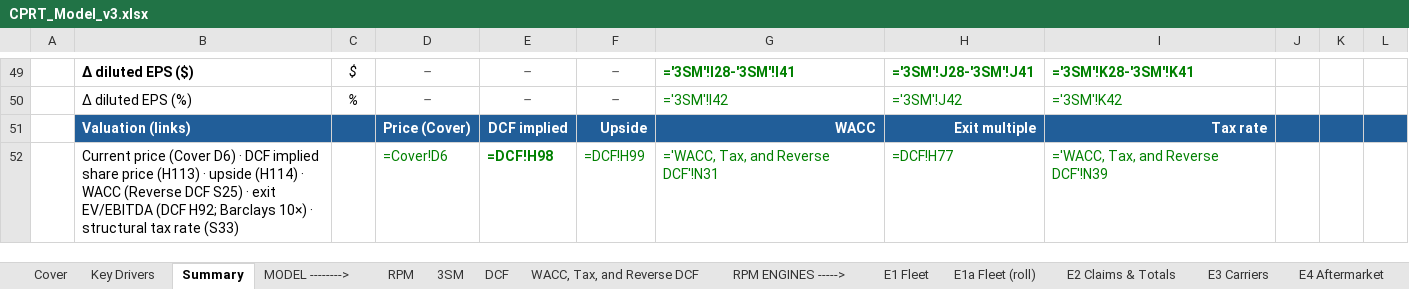
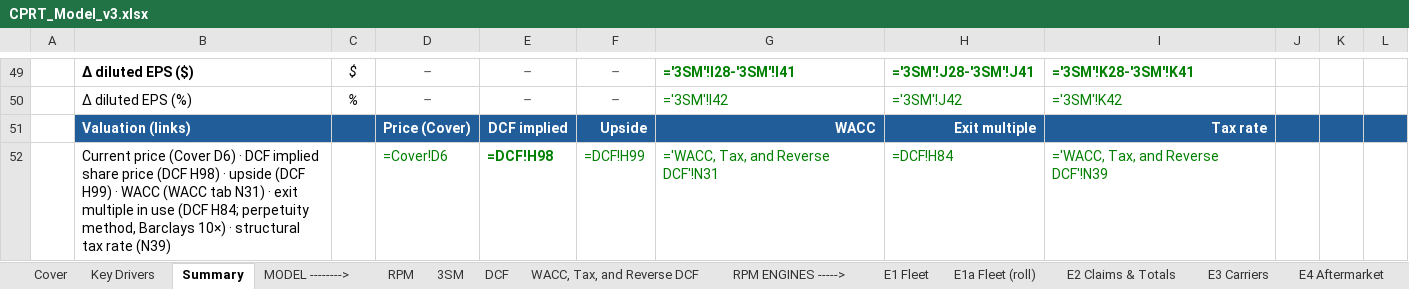
Before and after one commit to potpotman123/cprt-research, an Excel workbook: model/CPRT_Model_v3.xlsx, sheet Summary, drawn as a sheet; only a part is shown, gaps mark what is left out; values as stored, in another font and other column widths than the file's, no borders; formulas without a stored value are shown as written; the diff names each change by its address in the sheet, - before the commit and + after, or states it on an @@ line.

```diff
--- a/model/CPRT_Model_v3.xlsx (sheet Summary)
+++ b/model/CPRT_Model_v3.xlsx (sheet Summary)
-B52: …share price (H113) · upside (H114) · WACC (Reverse DCF S25) · exit EV/EBITDA (DCF H92; Barclays 10×) · structural tax rate (S33)
+B52: …share price (DCF H98) · upside (DCF H99) · WACC (WACC tab N31) · exit multiple in use (DCF H84; perpetuity method, Barclays 10×) · structural tax rate (N39)
-H52: =DCF!H77
+H52: =DCF!H84
```
Also changed, not shown: sheet DCF.
